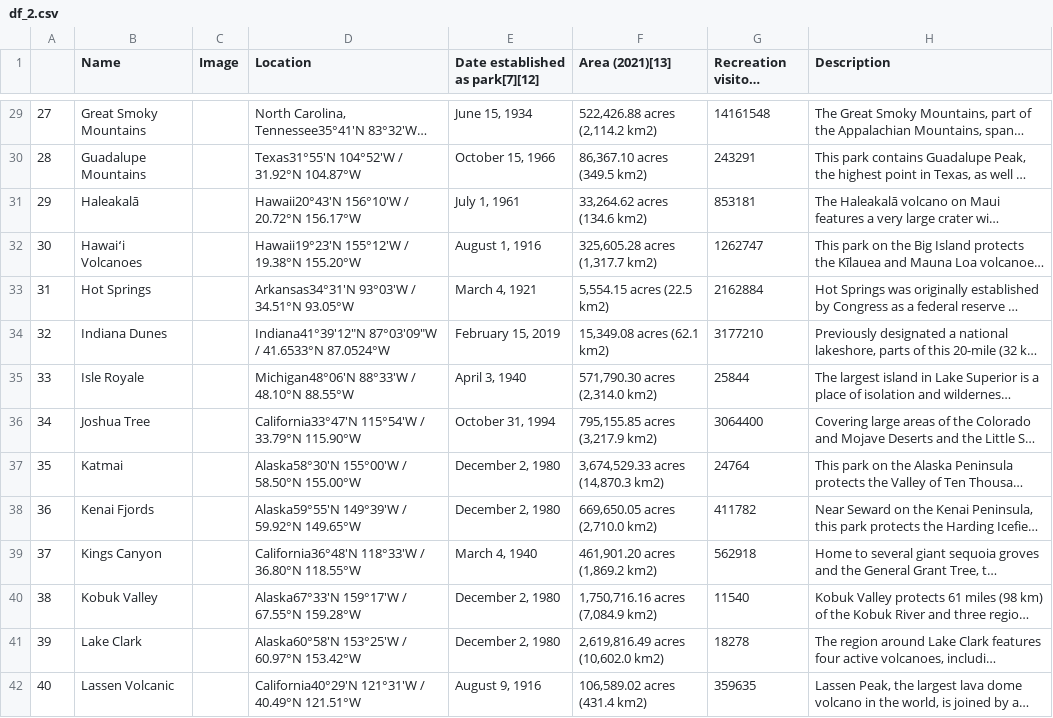
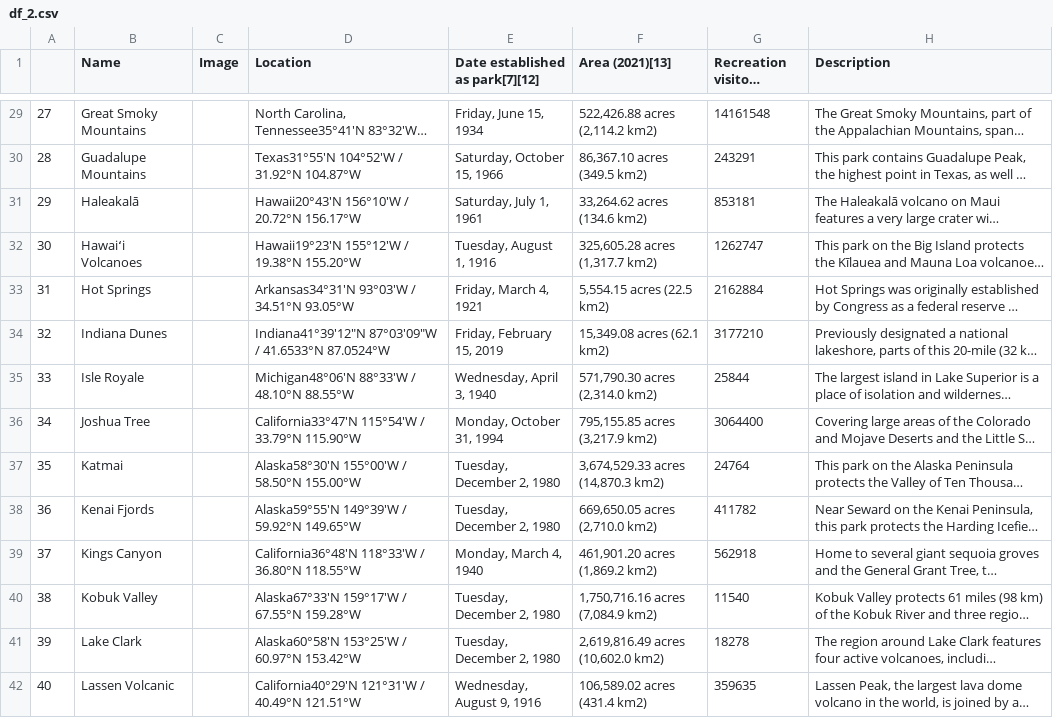
Before and after one commit to zculp6/National-Park-Visit-Optimizer, a CSV file: df_2.csv, drawn as a sheet; only a part is shown, gaps mark what is left out; long unchanged cells end in …; the diff covers the shown part only; the diff names each change by its address in the sheet, - before the commit and + after, or states it on an @@ line.

```diff
--- a/df_2.csv
+++ b/df_2.csv
-E29 (Date established as park[7][12]): June 15, 1934
+E29 (Date established as park[7][12]): Friday, June 15, 1934
-E30 (Date established as park[7][12]): October 15, 1966
+E30 (Date established as park[7][12]): Saturday, October 15, 1966
-E31 (Date established as park[7][12]): July 1, 1961
+E31 (Date established as park[7][12]): Saturday, July 1, 1961
-E32 (Date established as park[7][12]): August 1, 1916
+E32 (Date established as park[7][12]): Tuesday, August 1, 1916
-E33 (Date established as park[7][12]): March 4, 1921
+E33 (Date established as park[7][12]): Friday, March 4, 1921
-E34 (Date established as park[7][12]): February 15, 2019
+E34 (Date established as park[7][12]): Friday, February 15, 2019
-E35 (Date established as park[7][12]): April 3, 1940
+E35 (Date established as park[7][12]): Wednesday, April 3, 1940
-E36 (Date established as park[7][12]): October 31, 1994
+E36 (Date established as park[7][12]): Monday, October 31, 1994
-E37:E38 (Date established as park[7][12]): December 2, 1980
+E37:E38 (Date established as park[7][12]): Tuesday, December 2, 1980
-E39 (Date established as park[7][12]): March 4, 1940
+E39 (Date established as park[7][12]): Monday, March 4, 1940
-E40:E41 (Date established as park[7][12]): December 2, 1980
+E40:E41 (Date established as park[7][12]): Tuesday, December 2, 1980
-E42 (Date established as park[7][12]): August 9, 1916
+E42 (Date established as park[7][12]): Wednesday, August 9, 1916
```
Also changed, not shown: 44 edited cells elsewhere in this file, 9 other files.
